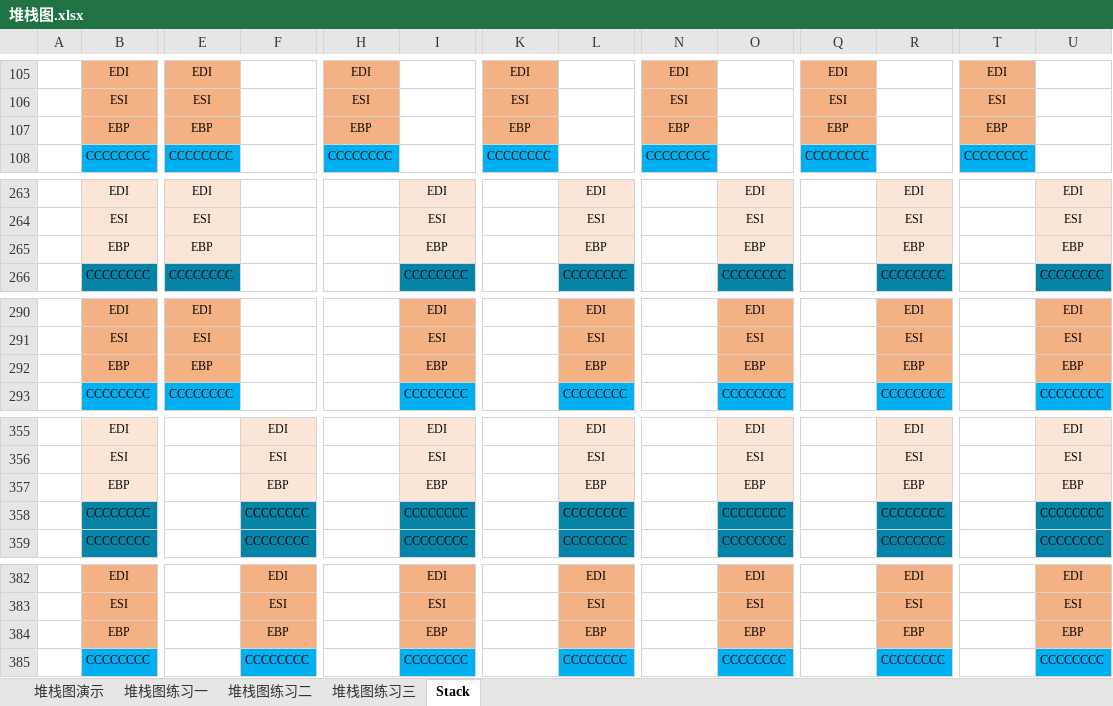
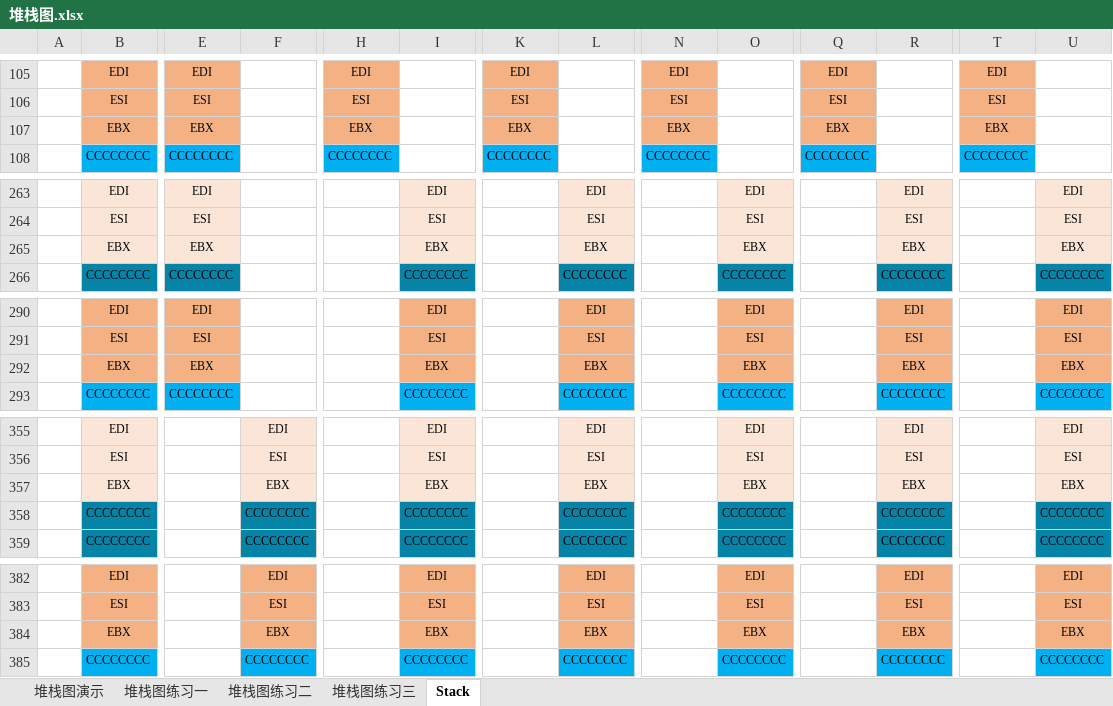
Before and after one commit to raoyanpan/asm_it, an Excel workbook: 堆栈图/堆栈图.xlsx, sheet Stack, drawn as a sheet; only a part is shown, gaps mark what is left out; values as stored, in another font and other column widths than the file's, no borders; removed rows and columns are numbered as before the commit, all else as after; rows hold the shown columns only; the diff covers the shown part only; the diff names each change by its address in the sheet, - before the commit and + after, or states it on an @@ line.

```diff
--- a/堆栈图/堆栈图.xlsx (sheet Stack)
+++ b/堆栈图/堆栈图.xlsx (sheet Stack)
-row 107:  | EBP | EBP |  | EBP |  | EBP |  | EBP |  | EBP |  | EBP
+row 107:  | EBX | EBX |  | EBX |  | EBX |  | EBX |  | EBX |  | EBX
-row 265:  | EBP | EBP |  |  | EBP |  | EBP |  | EBP |  | EBP |  | EBP
+row 265:  | EBX | EBX |  |  | EBX |  | EBX |  | EBX |  | EBX |  | EBX
-row 292:  | EBP | EBP |  |  | EBP |  | EBP |  | EBP |  | EBP |  | EBP
+row 292:  | EBX | EBX |  |  | EBX |  | EBX |  | EBX |  | EBX |  | EBX
-row 357:  | EBP |  | EBP |  | EBP |  | EBP |  | EBP |  | EBP |  | EBP
+row 357:  | EBX |  | EBX |  | EBX |  | EBX |  | EBX |  | EBX |  | EBX
-row 384:  | EBP |  | EBP |  | EBP |  | EBP |  | EBP |  | EBP |  | EBP
+row 384:  | EBX |  | EBX |  | EBX |  | EBX |  | EBX |  | EBX |  | EBX
```
Also changed, not shown: 6 added rows and 6 removed rows elsewhere in this sheet, C语言/练习.xlsx, 1 other file.
